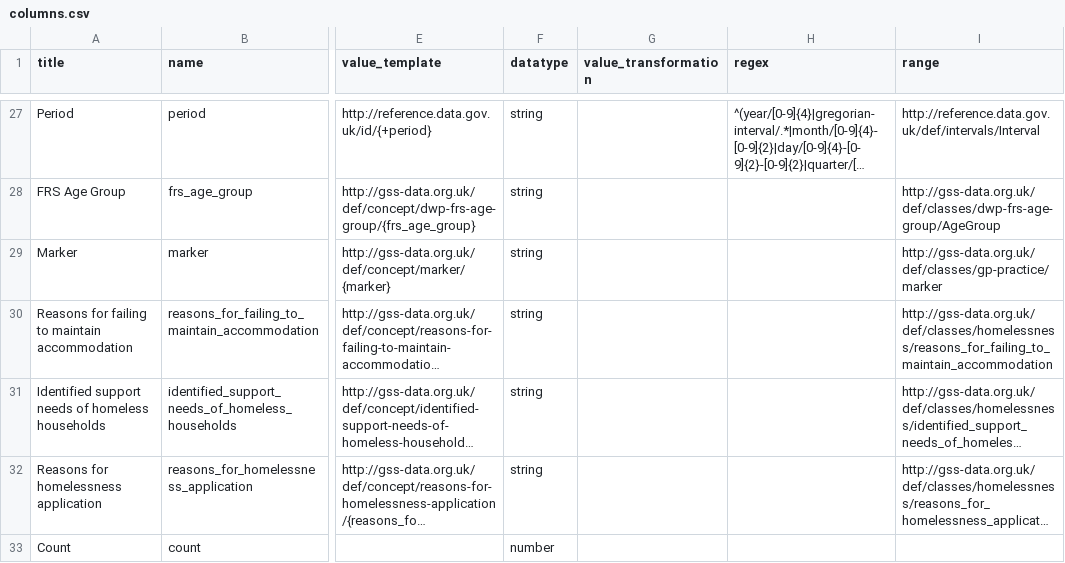
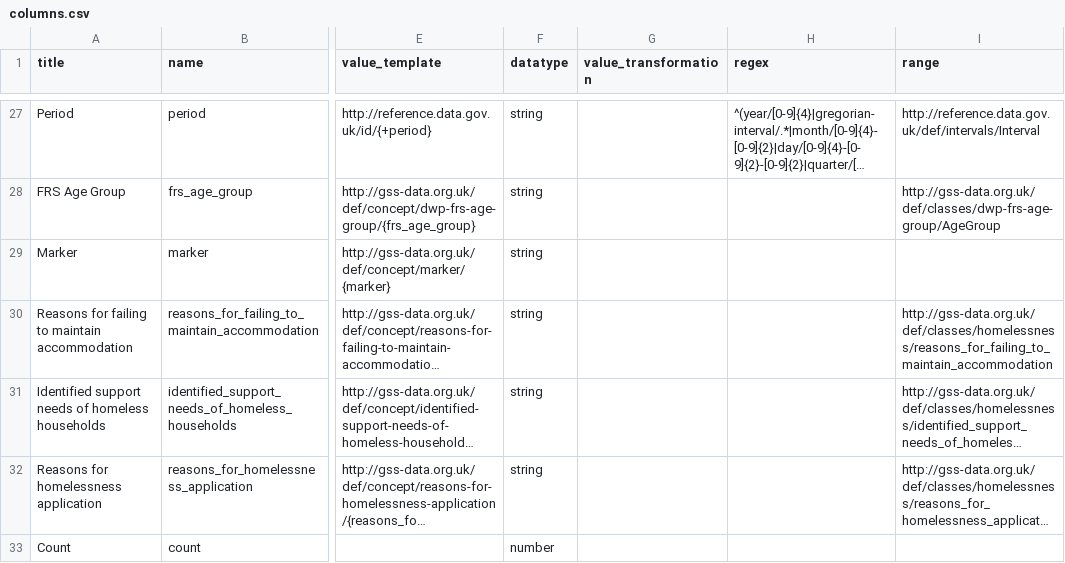
Before and after one commit to GSS-Cogs/family-disability, a CSV file: reference/columns.csv, drawn as a sheet; only a part is shown, gaps mark what is left out; long unchanged cells end in …; the diff names each change by its address in the sheet, - before the commit and + after, or states it on an @@ line.

Commit message:
Removed range for Marker in columns.csv.

```diff
--- a/reference/columns.csv
+++ b/reference/columns.csv
-I29 (range): http://gss-data.org.uk/def/classes/gp-practice/marker
+I29 (range): (empty)
```
Also changed, not shown: reference/codelists/marker.csv, 2 other files.
